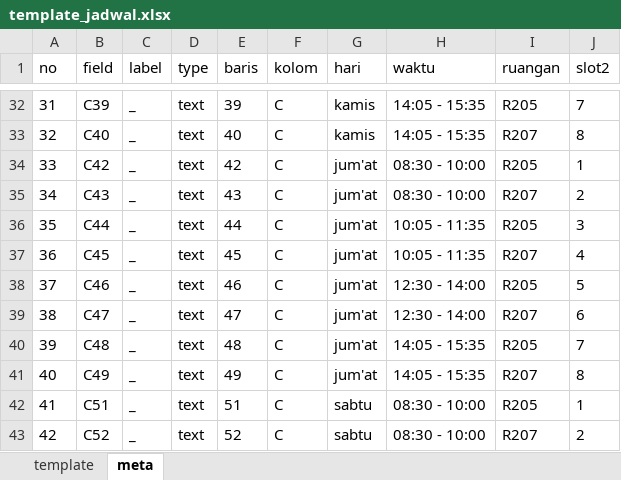
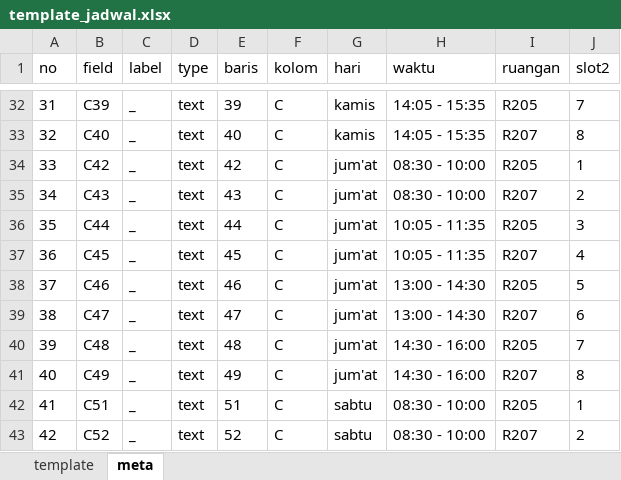
Before and after one commit to dodiwangkarabi-lang/django-siakad, an Excel workbook: media/template_excel/template_jadwal.xlsx, sheet meta, drawn as a sheet; only a part is shown, gaps mark what is left out; values as stored, in another font and other column widths than the file's, no borders; table styles not drawn; the diff names each change by its address in the sheet, - before the commit and + after, or states it on an @@ line.

Commit message:
add: upload nilai dari excel

```diff
--- a/media/template_excel/template_jadwal.xlsx (sheet meta)
+++ b/media/template_excel/template_jadwal.xlsx (sheet meta)
-H38:H39 (waktu): 12:30 - 14:00
+H38:H39 (waktu): 13:00 - 14:30
-H40:H41 (waktu): 14:05 - 15:35
+H40:H41 (waktu): 14:30 - 16:00
```
Also changed, not shown: sheet template, charts or pictures, 21 other files.
